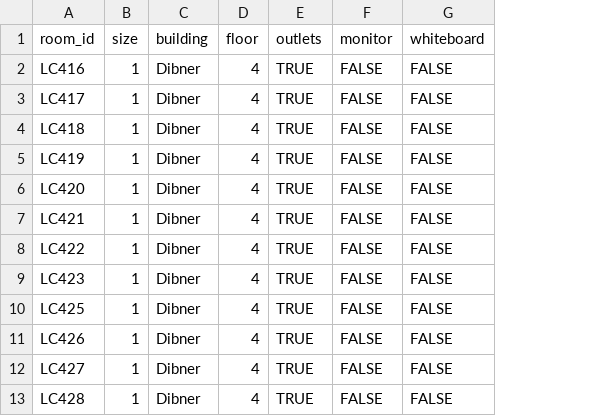
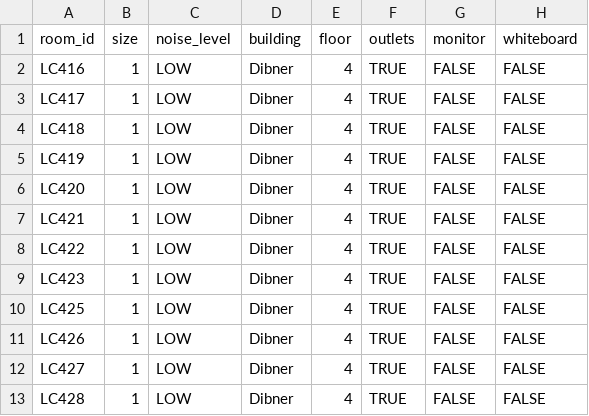
Before and after one commit to Florjon-byte/BetterRoomReserve, a CSV file: Rooms.csv, drawn as a sheet; only a part is shown; the diff names each change by its address in the sheet, - before the commit and + after, or states it on an @@ line.

```diff
--- a/Rooms.csv
+++ b/Rooms.csv
+column C (noise_level), rows 2-13: all LOW
```
Also changed, not shown: 12 other files.
